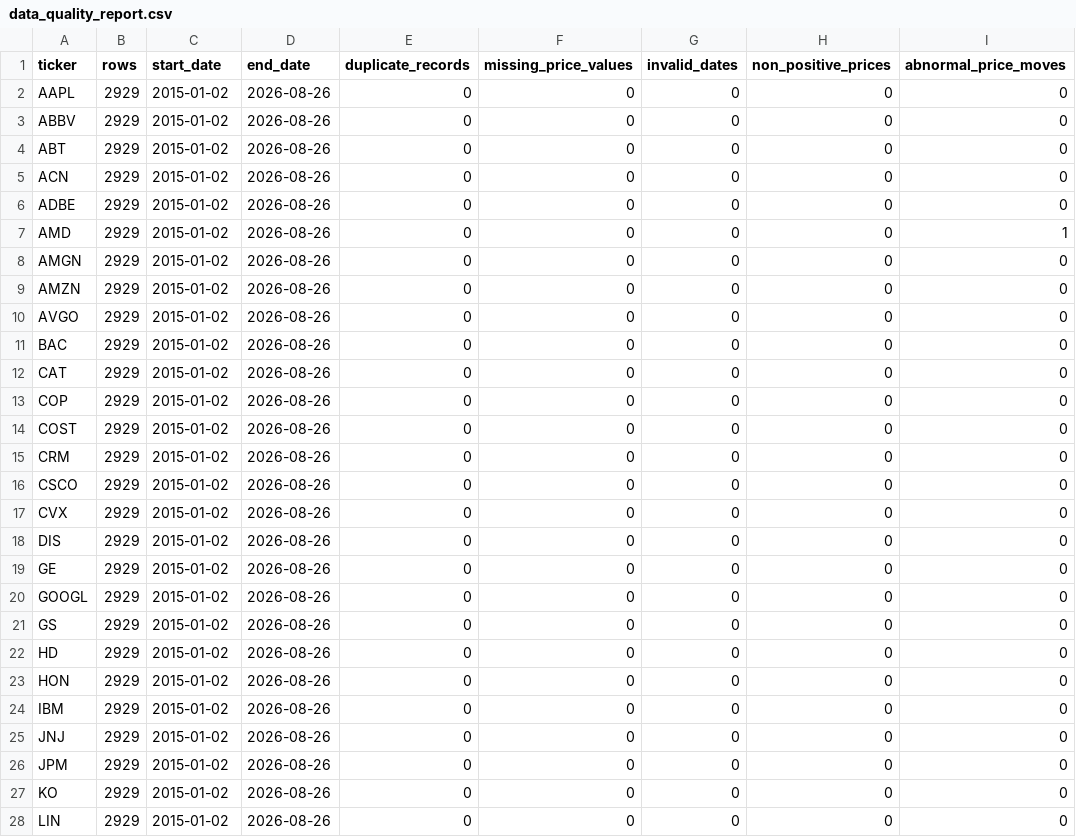
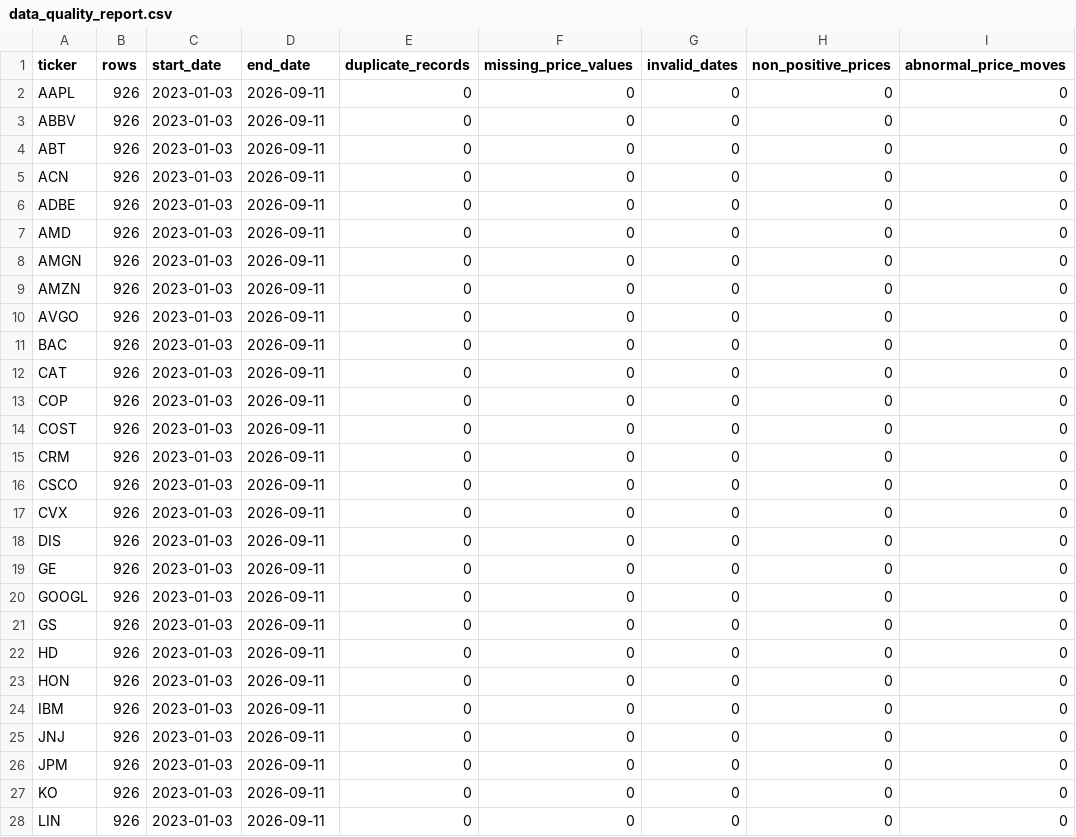
Before and after one commit to wangyunfeiphilip/quant-trading-framework, a CSV file: demo_data/data/processed/data_quality_report.csv, drawn as a sheet; only a part is shown; the diff covers the shown part only.

Commit message:
refresh project universe market data through 2026-09-11

```diff
--- a/demo_data/data/processed/data_quality_report.csv
+++ b/demo_data/data/processed/data_quality_report.csv
@@ -1,28 +1,28 @@
 ticker,rows,start_date,end_date,duplicate_records,missing_price_values,invalid_dates,non_positive_prices,abnormal_price_moves
-AAPL,2929,2015-01-02,2026-08-26,0,0,0,0,0
-ABBV,2929,2015-01-02,2026-08-26,0,0,0,0,0
-ABT,2929,2015-01-02,2026-08-26,0,0,0,0,0
-ACN,2929,2015-01-02,2026-08-26,0,0,0,0,0
-ADBE,2929,2015-01-02,2026-08-26,0,0,0,0,0
-AMD,2929,2015-01-02,2026-08-26,0,0,0,0,1
-AMGN,2929,2015-01-02,2026-08-26,0,0,0,0,0
-AMZN,2929,2015-01-02,2026-08-26,0,0,0,0,0
-AVGO,2929,2015-01-02,2026-08-26,0,0,0,0,0
-BAC,2929,2015-01-02,2026-08-26,0,0,0,0,0
-CAT,2929,2015-01-02,2026-08-26,0,0,0,0,0
-COP,2929,2015-01-02,2026-08-26,0,0,0,0,0
-COST,2929,2015-01-02,2026-08-26,0,0,0,0,0
-CRM,2929,2015-01-02,2026-08-26,0,0,0,0,0
-CSCO,2929,2015-01-02,2026-08-26,0,0,0,0,0
-CVX,2929,2015-01-02,2026-08-26,0,0,0,0,0
-DIS,2929,2015-01-02,2026-08-26,0,0,0,0,0
-GE,2929,2015-01-02,2026-08-26,0,0,0,0,0
-GOOGL,2929,2015-01-02,2026-08-26,0,0,0,0,0
-GS,2929,2015-01-02,2026-08-26,0,0,0,0,0
-HD,2929,2015-01-02,2026-08-26,0,0,0,0,0
-HON,2929,2015-01-02,2026-08-26,0,0,0,0,0
-IBM,2929,2015-01-02,2026-08-26,0,0,0,0,0
-JNJ,2929,2015-01-02,2026-08-26,0,0,0,0,0
-JPM,2929,2015-01-02,2026-08-26,0,0,0,0,0
-KO,2929,2015-01-02,2026-08-26,0,0,0,0,0
-LIN,2929,2015-01-02,2026-08-26,0,0,0,0,0
+AAPL,926,2023-01-03,2026-09-11,0,0,0,0,0
+ABBV,926,2023-01-03,2026-09-11,0,0,0,0,0
+ABT,926,2023-01-03,2026-09-11,0,0,0,0,0
+ACN,926,2023-01-03,2026-09-11,0,0,0,0,0
+ADBE,926,2023-01-03,2026-09-11,0,0,0,0,0
+AMD,926,2023-01-03,2026-09-11,0,0,0,0,0
+AMGN,926,2023-01-03,2026-09-11,0,0,0,0,0
+AMZN,926,2023-01-03,2026-09-11,0,0,0,0,0
+AVGO,926,2023-01-03,2026-09-11,0,0,0,0,0
+BAC,926,2023-01-03,2026-09-11,0,0,0,0,0
+CAT,926,2023-01-03,2026-09-11,0,0,0,0,0
+COP,926,2023-01-03,2026-09-11,0,0,0,0,0
+COST,926,2023-01-03,2026-09-11,0,0,0,0,0
+CRM,926,2023-01-03,2026-09-11,0,0,0,0,0
+CSCO,926,2023-01-03,2026-09-11,0,0,0,0,0
+CVX,926,2023-01-03,2026-09-11,0,0,0,0,0
+DIS,926,2023-01-03,2026-09-11,0,0,0,0,0
+GE,926,2023-01-03,2026-09-11,0,0,0,0,0
+GOOGL,926,2023-01-03,2026-09-11,0,0,0,0,0
+GS,926,2023-01-03,2026-09-11,0,0,0,0,0
+HD,926,2023-01-03,2026-09-11,0,0,0,0,0
+HON,926,2023-01-03,2026-09-11,0,0,0,0,0
+IBM,926,2023-01-03,2026-09-11,0,0,0,0,0
+JNJ,926,2023-01-03,2026-09-11,0,0,0,0,0
+JPM,926,2023-01-03,2026-09-11,0,0,0,0,0
+KO,926,2023-01-03,2026-09-11,0,0,0,0,0
+LIN,926,2023-01-03,2026-09-11,0,0,0,0,0
```
Also changed, not shown: 72 edited cells elsewhere in this file, 1 other file.
